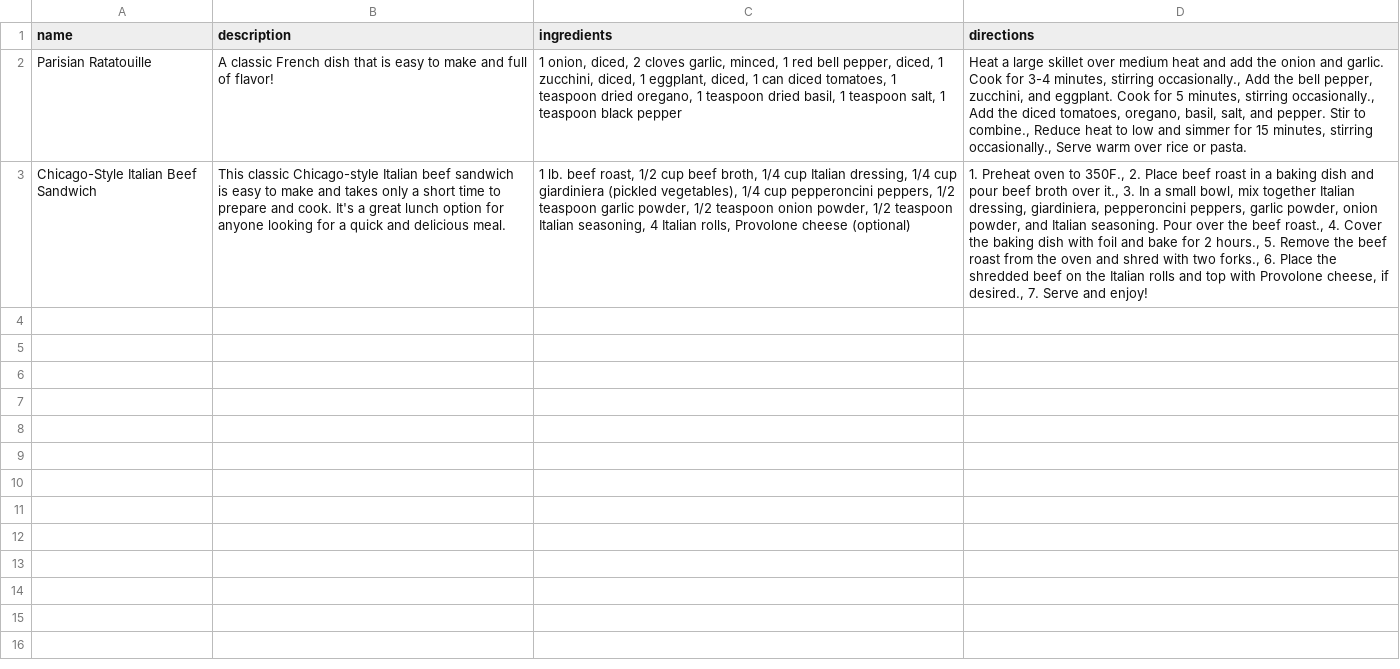
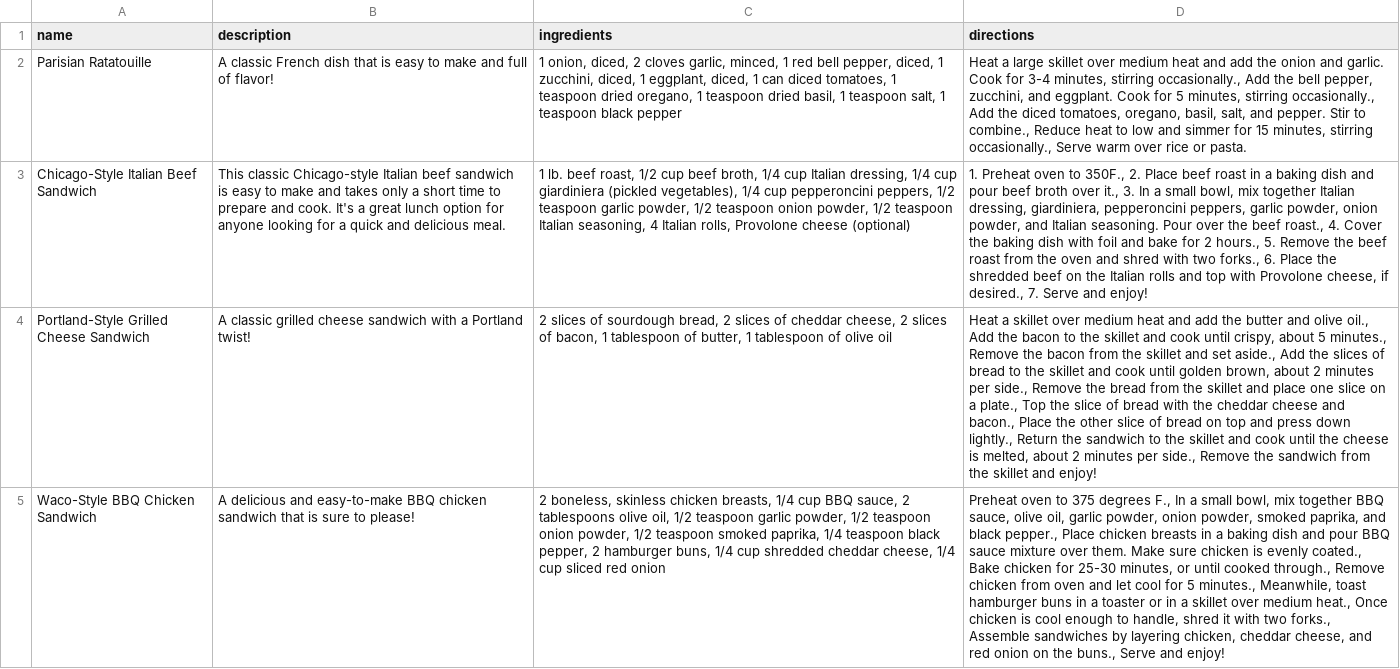
Before and after one commit to shimmhub/PYTR-Final-Project, a CSV file: pastresponse.csv, drawn as a sheet; the diff names each change by its address in the sheet, - before the commit and + after, or states it on an @@ line.

```diff
--- a/pastresponse.csv
+++ b/pastresponse.csv
+row 4: Portland-Style Grilled Cheese Sandwich | A classic grilled cheese sandwich with a Portland twist! | 2 slices of sourdough bread, 2 slices of cheddar cheese, 2 slices of bacon, 1 tablespoon of butter, 1 tablespoon of olive oil | Heat a skillet over medium heat and add the butter and olive oil., Add the bacon to the skillet and cook until crispy, about 5 minutes., Remove the bacon from the skillet and set aside., Add the slices of bread to the skillet and cook until golden brown, about 2 minutes per side., Remove the bread from the skillet and place one slice on a plate., Top the slice of bread with the cheddar cheese and bacon., Place the other slice of bread on top and press down lightly., Return the sandwich to the skillet and cook until the cheese is melted, about 2 minutes per side., Remove the sandwich from the skillet and enjoy!
+row 5: Waco-Style BBQ Chicken Sandwich | A delicious and easy-to-make BBQ chicken sandwich that is sure to please! | 2 boneless, skinless chicken breasts, 1/4 cup BBQ sauce, 2 tablespoons olive oil, 1/2 teaspoon garlic powder, 1/2 teaspoon onion powder, 1/2 teaspoon smoked paprika, 1/4 teaspoon black pepper, 2 hamburger buns, 1/4 cup shredded cheddar cheese, 1/4 cup sliced red onion | Preheat oven to 375 degrees F., In a small bowl, mix together BBQ sauce, olive oil, garlic powder, onion powder, smoked paprika, and black pepper., Place chicken breasts in a baking dish and pour BBQ sauce mixture over them. Make sure chicken is evenly coated., Bake chicken for 25-30 minutes, or until cooked through., Remove chicken from oven and let cool for 5 minutes., Meanwhile, toast hamburger buns in a toaster or in a skillet over medium heat., Once chicken is cool enough to handle, shred it with two forks., Assemble sandwiches by layering chicken, cheddar cheese, and red onion on the buns., Serve and enjoy!
```
Also changed, not shown: 2 other files.
